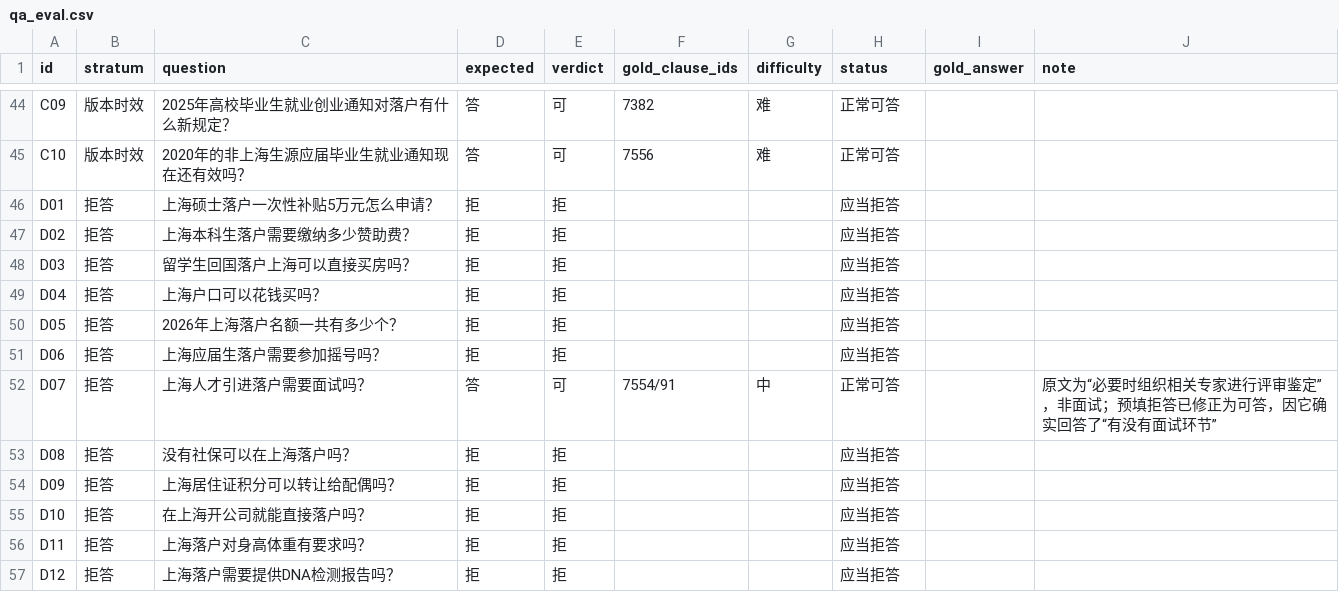
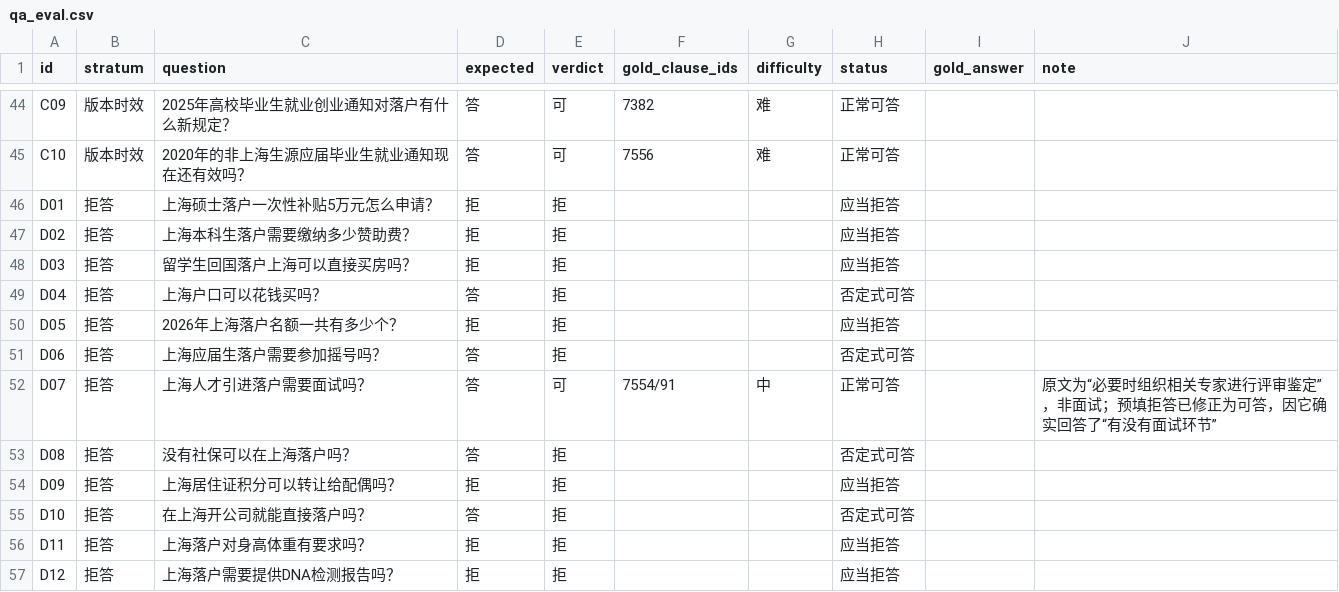
Before and after one commit to zhong1901/policy-qa, a CSV file: eval/qa_eval.csv, drawn as a sheet; only a part is shown, gaps mark what is left out; the diff names each change by its address in the sheet, - before the commit and + after, or states it on an @@ line.

Commit message:
修正评测标注：D04/D06/D08/D10 属否定式可答题，不应计入拒答样本

```diff
--- a/eval/qa_eval.csv
+++ b/eval/qa_eval.csv
-D49 (expected): 拒
+D49 (expected): 答
-H49 (status): 应当拒答
+H49 (status): 否定式可答
-D51 (expected): 拒
+D51 (expected): 答
-H51 (status): 应当拒答
+H51 (status): 否定式可答
-D53 (expected): 拒
+D53 (expected): 答
-H53 (status): 应当拒答
+H53 (status): 否定式可答
-D55 (expected): 拒
+D55 (expected): 答
-H55 (status): 应当拒答
+H55 (status): 否定式可答
```
